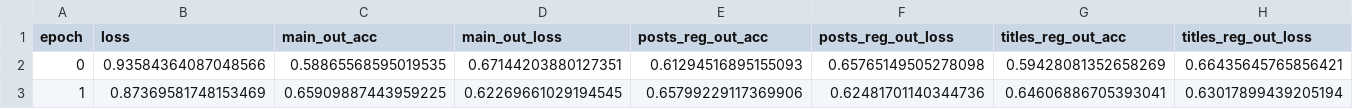
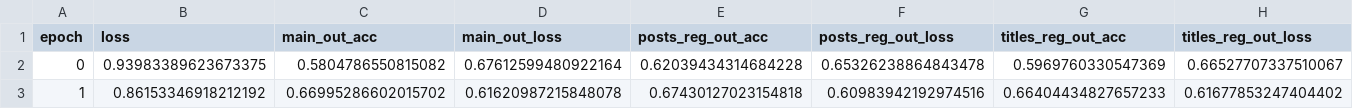
Before and after one commit to AkagiShigeru/incubator-overflow, a CSV file: logging/training_keras_scoreprediction_twoclasses.csv, drawn as a sheet; only a part is shown; the diff covers the shown part only; the diff names each change by its address in the sheet, - before the commit and + after, or states it on an @@ line.

```diff
--- a/logging/training_keras_scoreprediction_twoclasses.csv
+++ b/logging/training_keras_scoreprediction_twoclasses.csv
-B2 (loss): 0.93584364087048566
+B2 (loss): 0.93983389623673375
-C2 (main_out_acc): 0.58865568595019535
+C2 (main_out_acc): 0.5804786550815082
-D2 (main_out_loss): 0.67144203880127351
+D2 (main_out_loss): 0.67612599480922164
-E2 (posts_reg_out_acc): 0.61294516895155093
+E2 (posts_reg_out_acc): 0.62039434314684228
-F2 (posts_reg_out_loss): 0.65765149505278098
+F2 (posts_reg_out_loss): 0.65326238864843478
-G2 (titles_reg_out_acc): 0.59428081352658269
+G2 (titles_reg_out_acc): 0.5969760330547369
-H2 (titles_reg_out_loss): 0.66435645765856421
+H2 (titles_reg_out_loss): 0.66527707337510067
-B3 (loss): 0.87369581748153469
+B3 (loss): 0.86153346918212192
-C3 (main_out_acc): 0.65909887443959225
+C3 (main_out_acc): 0.66995286602015702
-D3 (main_out_loss): 0.62269661029194545
+D3 (main_out_loss): 0.61620987215848078
-E3 (posts_reg_out_acc): 0.65799229117369906
+E3 (posts_reg_out_acc): 0.67430127023154818
-F3 (posts_reg_out_loss): 0.62481701140344736
+F3 (posts_reg_out_loss): 0.60983942192974516
-G3 (titles_reg_out_acc): 0.64606886705393041
+G3 (titles_reg_out_acc): 0.66404434827657233
-H3 (titles_reg_out_loss): 0.63017899439205194
+H3 (titles_reg_out_loss): 0.61677853247404402
```
Also changed, not shown: 1 added row and 42 edited cells elsewhere in this file, 1 other file.
